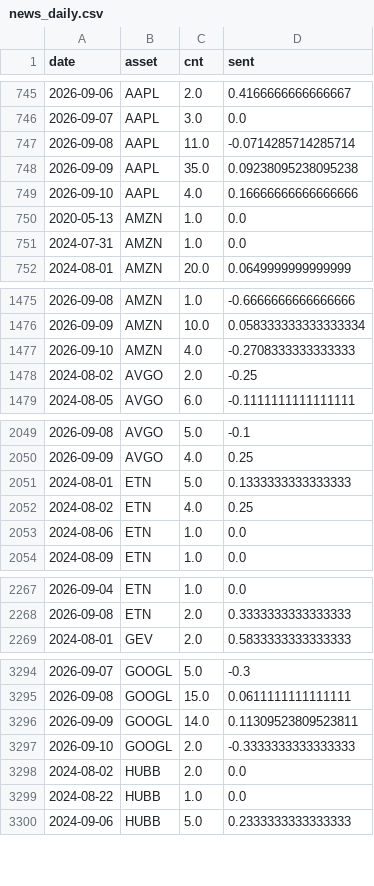
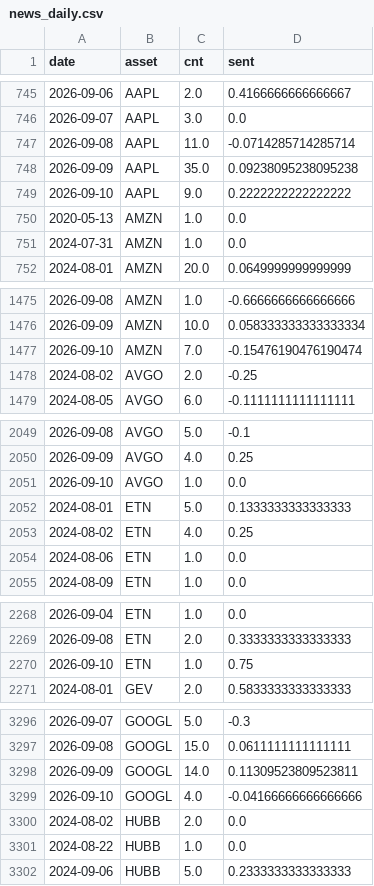
Before and after one commit to Frankestain12/graphfinance, a CSV file: data_store/news_daily.csv, drawn as a sheet; only a part is shown, gaps mark what is left out; the diff covers the shown part only.

```diff
--- a/data_store/news_daily.csv
+++ b/data_store/news_daily.csv
@@ -748,3 +748,3 @@ date,asset,cnt,sent
 2026-09-09,AAPL,35.0,0.09238095238095238
-2026-09-10,AAPL,4.0,0.16666666666666666
+2026-09-10,AAPL,9.0,0.2222222222222222
 2020-05-13,AMZN,1.0,0.0
@@ -1476,3 +1476,3 @@ date,asset,cnt,sent
 2026-09-09,AMZN,10.0,0.058333333333333334
-2026-09-10,AMZN,4.0,-0.2708333333333333
+2026-09-10,AMZN,7.0,-0.15476190476190474
 2024-08-02,AVGO,2.0,-0.25
@@ -2050,2 +2050,3 @@ date,asset,cnt,sent
 2026-09-09,AVGO,4.0,0.25
+2026-09-10,AVGO,1.0,0.0
 2024-08-01,ETN,5.0,0.1333333333333333
@@ -2268,2 +2269,3 @@ date,asset,cnt,sent
 2026-09-08,ETN,2.0,0.3333333333333333
+2026-09-10,ETN,1.0,0.75
 2024-08-01,GEV,2.0,0.5833333333333333
@@ -3296,3 +3298,3 @@ date,asset,cnt,sent
 2026-09-09,GOOGL,14.0,0.11309523809523811
-2026-09-10,GOOGL,2.0,-0.3333333333333333
+2026-09-10,GOOGL,4.0,-0.04166666666666666
 2024-08-02,HUBB,2.0,0.0
```
Also changed, not shown: 12 edited cells elsewhere in this file, 5 other files.
